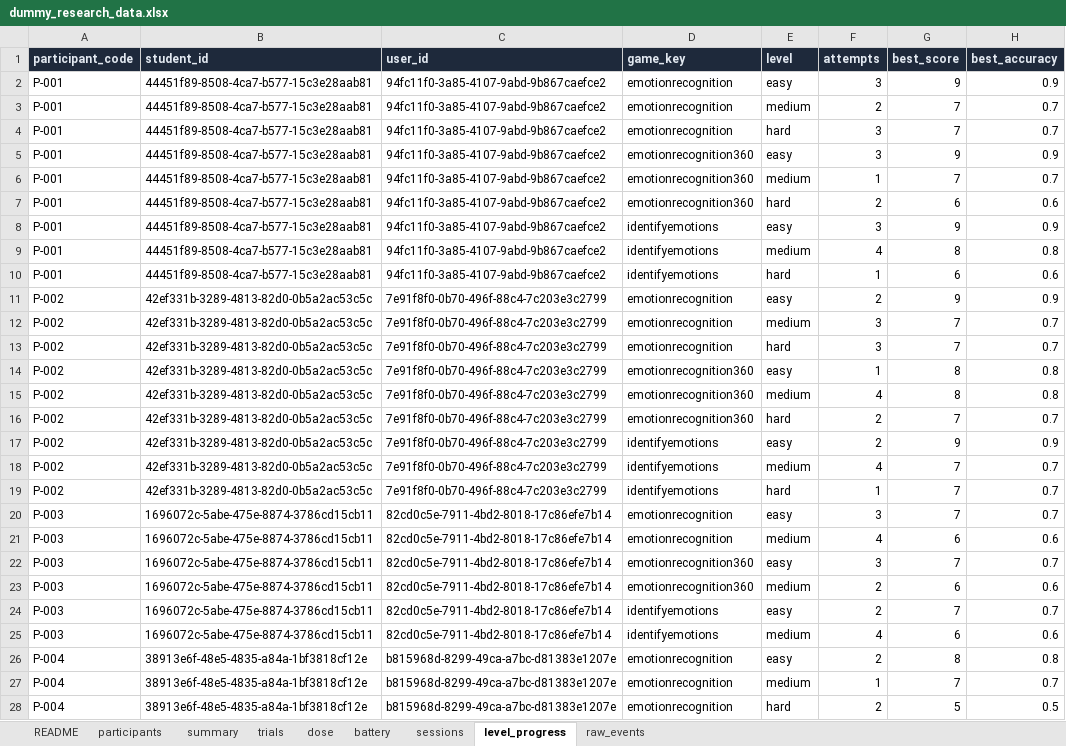
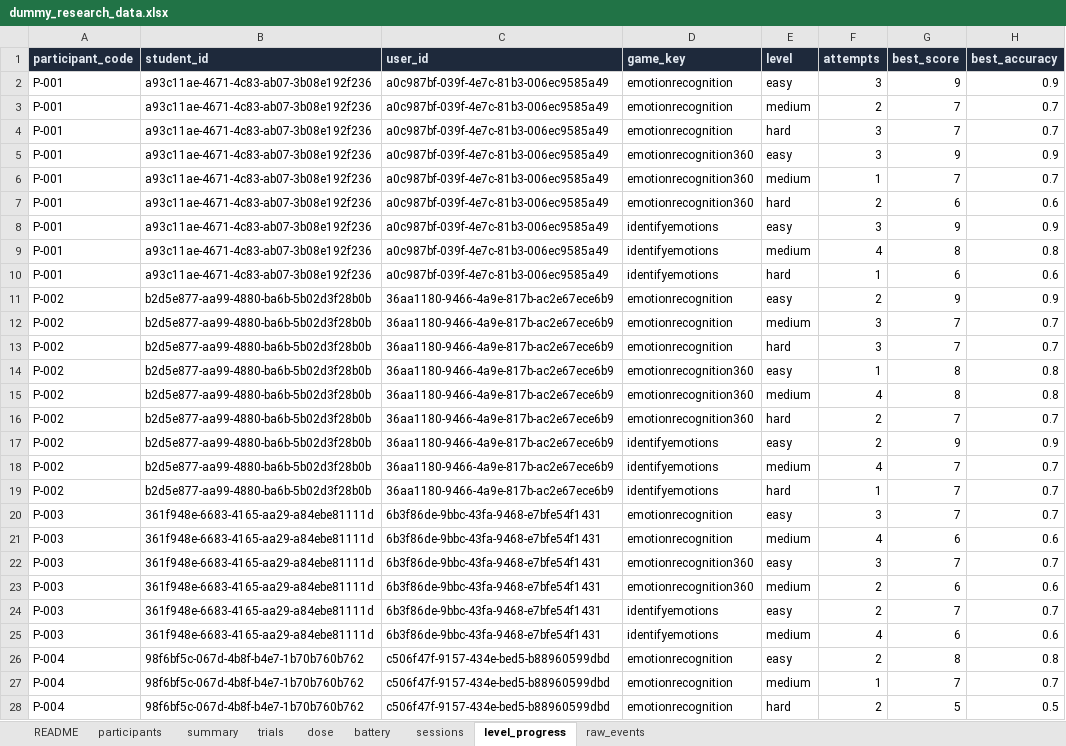
Before and after one commit to subair-zufi/autism-games, an Excel workbook: sample-data/dummy_research_data.xlsx, sheet level_progress, drawn as a sheet; only a part is shown; values as stored, in another font and other column widths than the file's, no borders; the diff covers the shown part only; the diff names each change by its address in the sheet, - before the commit and + after, or states it on an @@ line.

```diff
--- a/sample-data/dummy_research_data.xlsx (sheet level_progress)
+++ b/sample-data/dummy_research_data.xlsx (sheet level_progress)
-B2:B10 (student_id): 44451f89-8508-4ca7-b577-15c3e28aab81
+B2:B10 (student_id): a93c11ae-4671-4c83-ab07-3b08e192f236
-C2:C10 (user_id): 94fc11f0-3a85-4107-9abd-9b867caefce2
+C2:C10 (user_id): a0c987bf-039f-4e7c-81b3-006ec9585a49
-B11:B19 (student_id): 42ef331b-3289-4813-82d0-0b5a2ac53c5c
+B11:B19 (student_id): b2d5e877-aa99-4880-ba6b-5b02d3f28b0b
-C11:C19 (user_id): 7e91f8f0-0b70-496f-88c4-7c203e3c2799
+C11:C19 (user_id): 36aa1180-9466-4a9e-817b-ac2e67ece6b9
-B20:B25 (student_id): 1696072c-5abe-475e-8874-3786cd15cb11
+B20:B25 (student_id): 361f948e-6683-4165-aa29-a84ebe81111d
-C20:C25 (user_id): 82cd0c5e-7911-4bd2-8018-17c86efe7b14
+C20:C25 (user_id): 6b3f86de-9bbc-43fa-9468-e7bfe54f1431
-B26:B28 (student_id): 38913e6f-48e5-4835-a84a-1bf3818cf12e
+B26:B28 (student_id): 98f6bf5c-067d-4b8f-b4e7-1b70b760b762
-C26:C28 (user_id): b815968d-8299-49ca-a7bc-d81383e1207e
+C26:C28 (user_id): c506f47f-9157-434e-bed5-b88960599dbd
```
Also changed, not shown: 52 edited cells elsewhere in this sheet, sheet raw_events, sheet trials, sheet battery, sheet sessions, sheet summary, sheet dose, 2 more sheets, 19 other files.
